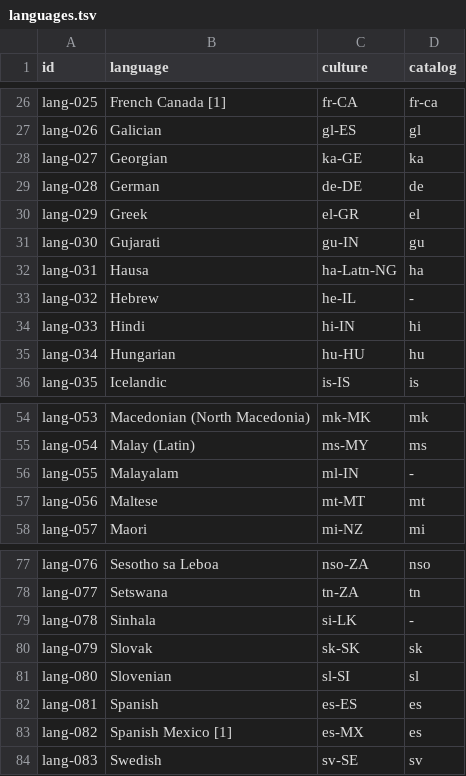
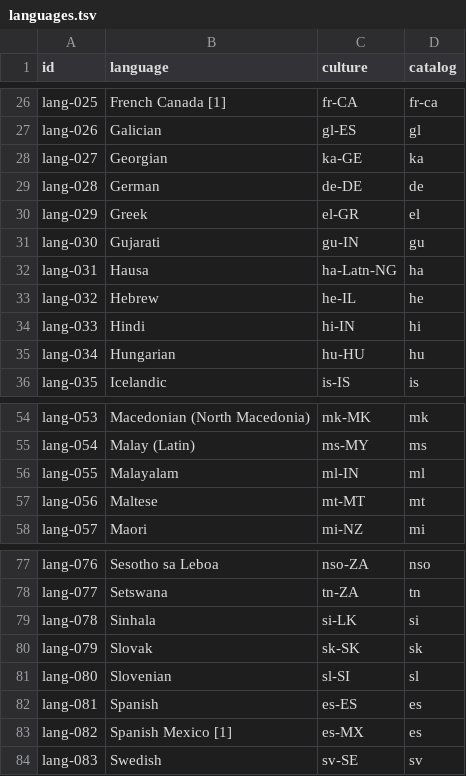
Before and after one commit to veevie55/doc4me, a TSV file: docs/readiness/languages.tsv, drawn as a sheet; only a part is shown, gaps mark what is left out.

```diff
--- a/docs/readiness/languages.tsv
+++ b/docs/readiness/languages.tsv
@@ -32,3 +32,3 @@ lang-030	Gujarati	gu-IN	gu
 lang-031	Hausa	ha-Latn-NG	ha
-lang-032	Hebrew	he-IL	-
+lang-032	Hebrew	he-IL	he
 lang-033	Hindi	hi-IN	hi
@@ -55,3 +55,3 @@ lang-053	Macedonian (North Macedonia)	mk-MK	mk
 lang-054	Malay (Latin)	ms-MY	ms
-lang-055	Malayalam	ml-IN	-
+lang-055	Malayalam	ml-IN	ml
 lang-056	Maltese	mt-MT	mt
@@ -78,3 +78,3 @@ lang-076	Sesotho sa Leboa	nso-ZA	nso
 lang-077	Setswana	tn-ZA	tn
-lang-078	Sinhala	si-LK	-
+lang-078	Sinhala	si-LK	si
 lang-079	Slovak	sk-SK	sk
```
Also changed, not shown: 5 other files.
